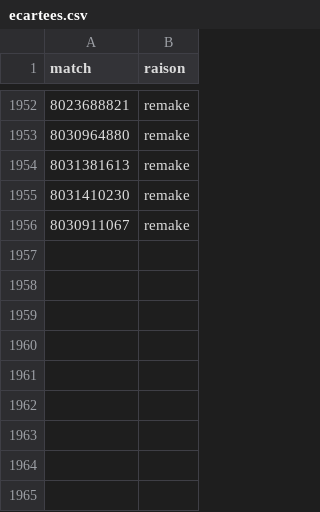
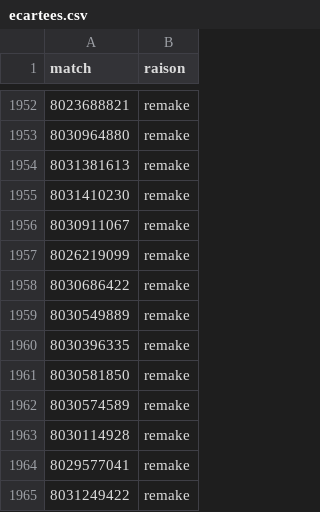
Before and after one commit to LeCoonEtSaBande/Panda, a CSV file: donnees/ecartees.csv, drawn as a sheet; only a part is shown, gaps mark what is left out; the diff names each change by its address in the sheet, - before the commit and + after, or states it on an @@ line.

```diff
--- a/donnees/ecartees.csv
+++ b/donnees/ecartees.csv
+row 1957: 8026219099 | remake
+row 1958: 8030686422 | remake
+row 1959: 8030549889 | remake
+row 1960: 8030396335 | remake
+row 1961: 8030581850 | remake
+row 1962: 8030574589 | remake
+row 1963: 8030114928 | remake
+row 1964: 8029577041 | remake
+row 1965: 8031249422 | remake
```
Also changed, not shown: 5 other files.
